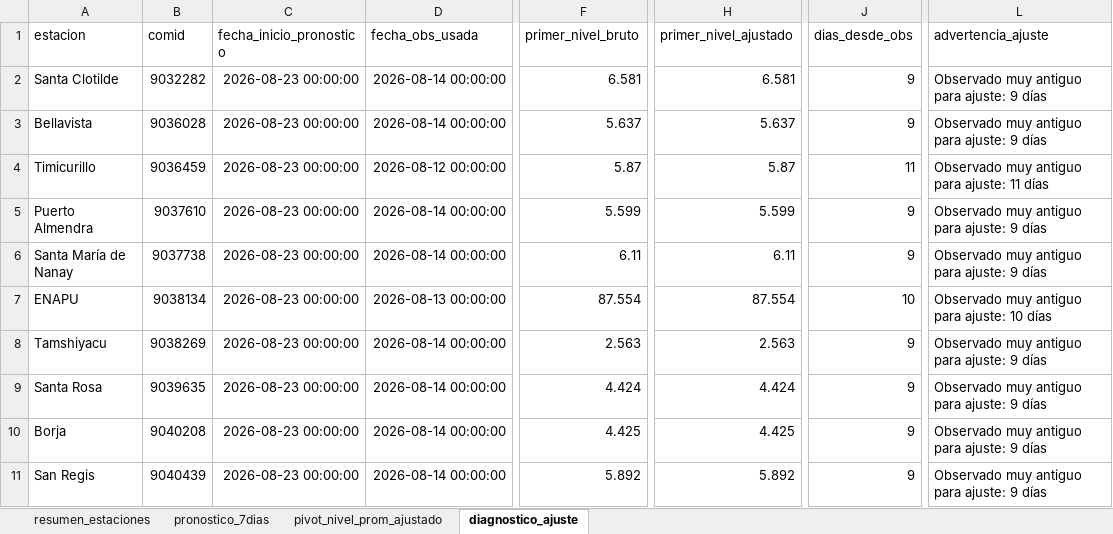
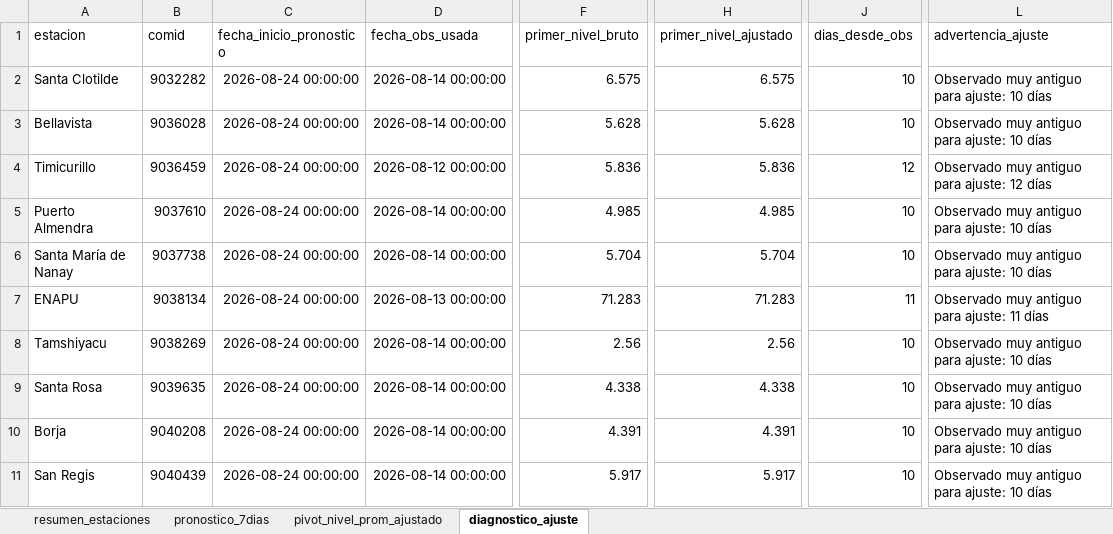
Before and after one commit to KURONO23/LoretoNivelesaCaudales, an Excel workbook: outputs/pronostico_nivel_7dias_estaciones.xlsx, sheet diagnostico_ajuste, drawn as a sheet; only a part is shown, gaps mark what is left out; values as stored, in another font and other column widths than the file's, no borders; the diff covers the shown part only; the diff names each change by its address in the sheet, - before the commit and + after, or states it on an @@ line.

```diff
--- a/outputs/pronostico_nivel_7dias_estaciones.xlsx (sheet diagnostico_ajuste)
+++ b/outputs/pronostico_nivel_7dias_estaciones.xlsx (sheet diagnostico_ajuste)
-C2:C11 (fecha_inicio_pronostico): 2026-08-23 00:00:00
+C2:C11 (fecha_inicio_pronostico): 2026-08-24 00:00:00
-F2 (primer_nivel_bruto): 6.581
+F2 (primer_nivel_bruto): 6.575
-H2 (primer_nivel_ajustado): 6.581
+H2 (primer_nivel_ajustado): 6.575
-J2:J3 (dias_desde_obs): 9
+J2:J3 (dias_desde_obs): 10
-L2:L3 (advertencia_ajuste): Observado muy antiguo para ajuste: 9 días
+L2:L3 (advertencia_ajuste): Observado muy antiguo para ajuste: 10 días
-F3 (primer_nivel_bruto): 5.637
+F3 (primer_nivel_bruto): 5.628
-H3 (primer_nivel_ajustado): 5.637
+H3 (primer_nivel_ajustado): 5.628
-F4 (primer_nivel_bruto): 5.87
+F4 (primer_nivel_bruto): 5.836
-H4 (primer_nivel_ajustado): 5.87
+H4 (primer_nivel_ajustado): 5.836
-J4 (dias_desde_obs): 11
+J4 (dias_desde_obs): 12
-L4 (advertencia_ajuste): Observado muy antiguo para ajuste: 11 días
+L4 (advertencia_ajuste): Observado muy antiguo para ajuste: 12 días
-F5 (primer_nivel_bruto): 5.599
+F5 (primer_nivel_bruto): 4.985
-H5 (primer_nivel_ajustado): 5.599
+H5 (primer_nivel_ajustado): 4.985
-J5:J6 (dias_desde_obs): 9
+J5:J6 (dias_desde_obs): 10
-L5:L6 (advertencia_ajuste): Observado muy antiguo para ajuste: 9 días
+L5:L6 (advertencia_ajuste): Observado muy antiguo para ajuste: 10 días
-F6 (primer_nivel_bruto): 6.11
+F6 (primer_nivel_bruto): 5.704
-H6 (primer_nivel_ajustado): 6.11
+H6 (primer_nivel_ajustado): 5.704
-F7 (primer_nivel_bruto): 87.554
+F7 (primer_nivel_bruto): 71.283
-H7 (primer_nivel_ajustado): 87.554
+H7 (primer_nivel_ajustado): 71.283
-J7 (dias_desde_obs): 10
+J7 (dias_desde_obs): 11
-L7 (advertencia_ajuste): Observado muy antiguo para ajuste: 10 días
+L7 (advertencia_ajuste): Observado muy antiguo para ajuste: 11 días
-F8 (primer_nivel_bruto): 2.563
+F8 (primer_nivel_bruto): 2.56
-H8 (primer_nivel_ajustado): 2.563
+H8 (primer_nivel_ajustado): 2.56
-J8:J11 (dias_desde_obs): 9
+J8:J11 (dias_desde_obs): 10
-L8:L11 (advertencia_ajuste): Observado muy antiguo para ajuste: 9 días
+L8:L11 (advertencia_ajuste): Observado muy antiguo para ajuste: 10 días
-F9 (primer_nivel_bruto): 4.424
+F9 (primer_nivel_bruto): 4.338
-H9 (primer_nivel_ajustado): 4.424
+H9 (primer_nivel_ajustado): 4.338
-F10 (primer_nivel_bruto): 4.425
+F10 (primer_nivel_bruto): 4.391
-H10 (primer_nivel_ajustado): 4.425
+H10 (primer_nivel_ajustado): 4.391
-F11 (primer_nivel_bruto): 5.892
+F11 (primer_nivel_bruto): 5.917
-H11 (primer_nivel_ajustado): 5.892
+H11 (primer_nivel_ajustado): 5.917
```
Also changed, not shown: 40 edited cells elsewhere in this sheet, sheet pronostico_7dias, sheet resumen_estaciones, sheet pivot_nivel_prom_ajustado, outputs/metricas_dwlt_estaciones.xlsx, outputs/validacion_dwlt_hasta_observado_disponible.xlsx, 10 other files.
